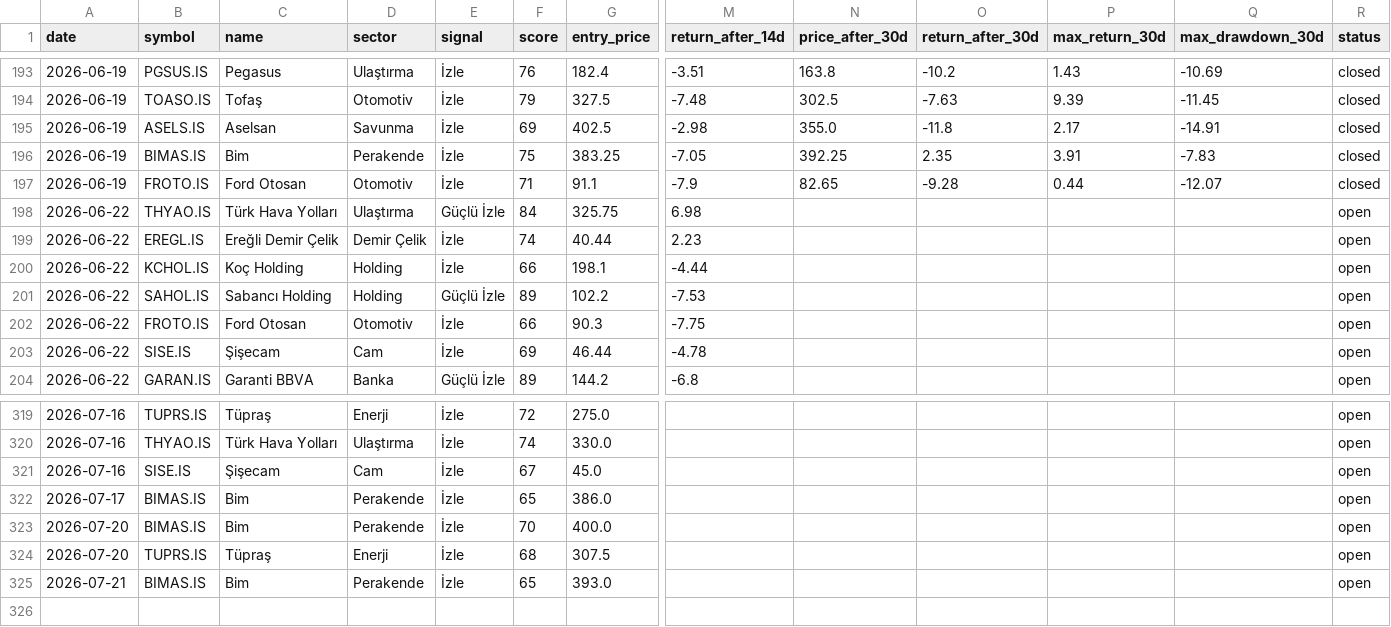
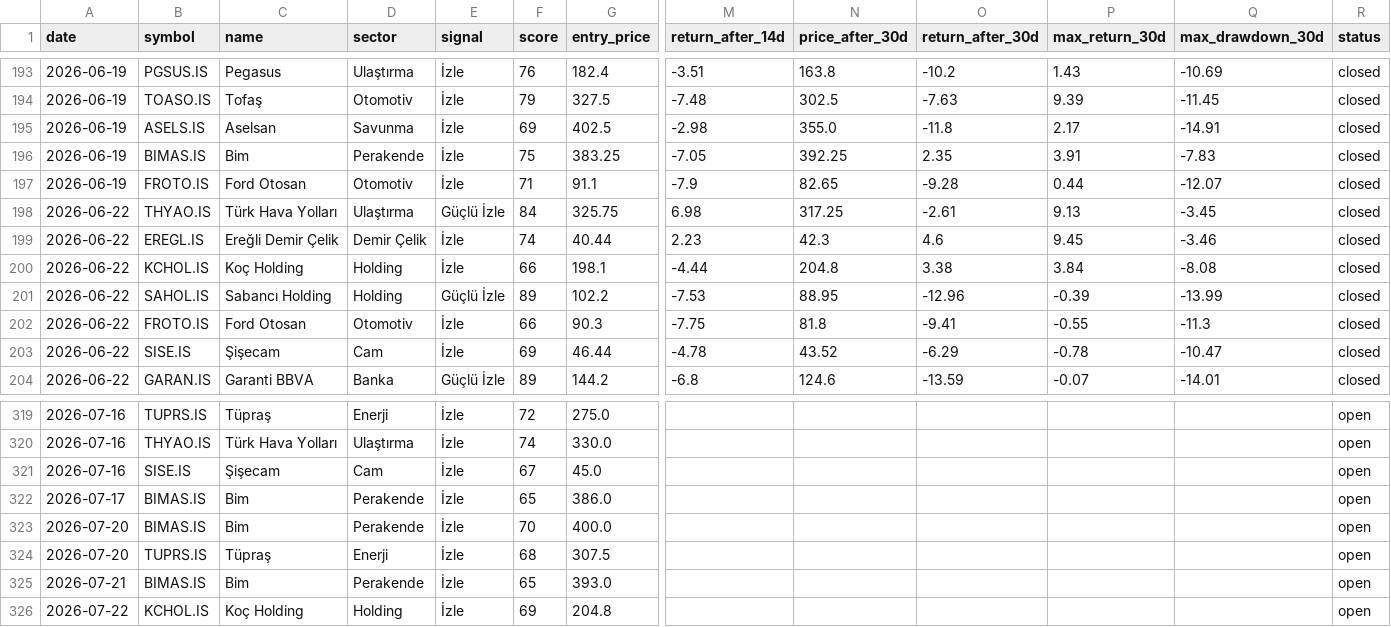
Before and after one commit to semreerol/BistTraderBot, a CSV file: data/signals_history.csv, drawn as a sheet; only a part is shown, gaps mark what is left out; rows hold the shown columns only; the diff covers the shown part only; the diff names each change by its address in the sheet, - before the commit and + after, or states it on an @@ line.

```diff
--- a/data/signals_history.csv
+++ b/data/signals_history.csv
-N198 (price_after_30d): (empty)
+N198 (price_after_30d): 317.25
-O198 (return_after_30d): (empty)
+O198 (return_after_30d): -2.61
-P198 (max_return_30d): (empty)
+P198 (max_return_30d): 9.13
-Q198 (max_drawdown_30d): (empty)
+Q198 (max_drawdown_30d): -3.45
-R198:R204 (status): open
+R198:R204 (status): closed
-N199 (price_after_30d): (empty)
+N199 (price_after_30d): 42.3
-O199 (return_after_30d): (empty)
+O199 (return_after_30d): 4.6
-P199 (max_return_30d): (empty)
+P199 (max_return_30d): 9.45
-Q199 (max_drawdown_30d): (empty)
+Q199 (max_drawdown_30d): -3.46
-N200 (price_after_30d): (empty)
+N200 (price_after_30d): 204.8
-O200 (return_after_30d): (empty)
+O200 (return_after_30d): 3.38
-P200 (max_return_30d): (empty)
+P200 (max_return_30d): 3.84
-Q200 (max_drawdown_30d): (empty)
+Q200 (max_drawdown_30d): -8.08
-N201 (price_after_30d): (empty)
+N201 (price_after_30d): 88.95
-O201 (return_after_30d): (empty)
+O201 (return_after_30d): -12.96
-P201 (max_return_30d): (empty)
+P201 (max_return_30d): -0.39
-Q201 (max_drawdown_30d): (empty)
+Q201 (max_drawdown_30d): -13.99
-N202 (price_after_30d): (empty)
+N202 (price_after_30d): 81.8
-O202 (return_after_30d): (empty)
+O202 (return_after_30d): -9.41
-P202 (max_return_30d): (empty)
+P202 (max_return_30d): -0.55
-Q202 (max_drawdown_30d): (empty)
+Q202 (max_drawdown_30d): -11.3
-N203 (price_after_30d): (empty)
+N203 (price_after_30d): 43.52
-O203 (return_after_30d): (empty)
+O203 (return_after_30d): -6.29
-P203 (max_return_30d): (empty)
+P203 (max_return_30d): -0.78
-Q203 (max_drawdown_30d): (empty)
+Q203 (max_drawdown_30d): -10.47
-N204 (price_after_30d): (empty)
+N204 (price_after_30d): 124.6
-O204 (return_after_30d): (empty)
+O204 (return_after_30d): -13.59
-P204 (max_return_30d): (empty)
+P204 (max_return_30d): -0.07
-Q204 (max_drawdown_30d): (empty)
+Q204 (max_drawdown_30d): -14.01
+row 326: 2026-07-22 | KCHOL.IS | Koç Holding | Holding | İzle | 69 | 204.8 |  |  |  |  |  | open
```
Also changed, not shown: 37 edited cells elsewhere in this file.
